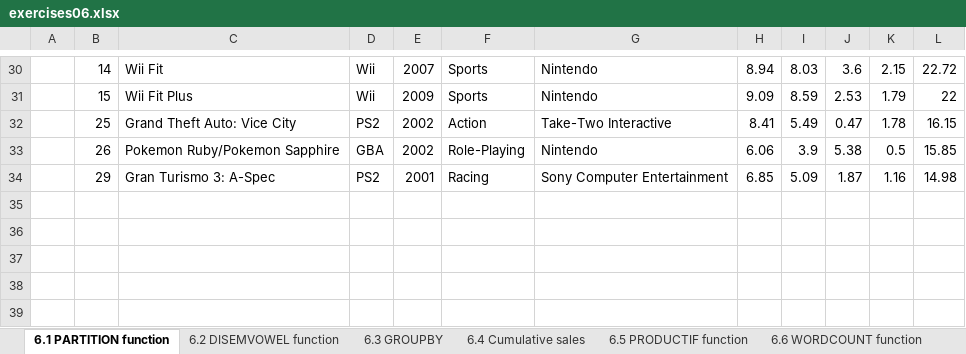
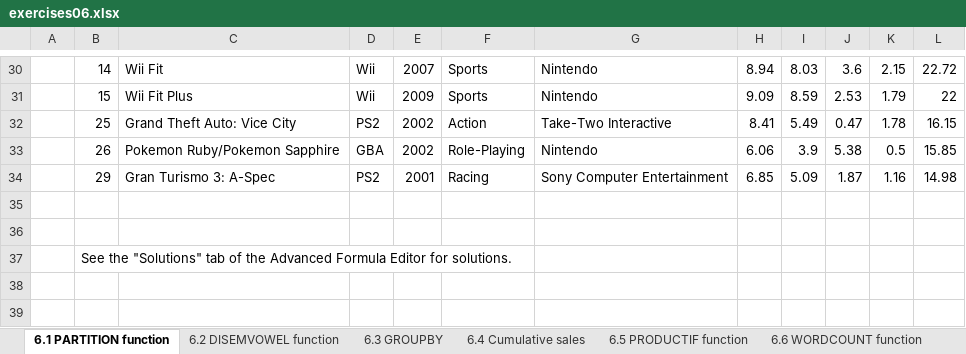
Before and after one commit to BI-DS/ELE-3915, an Excel workbook: exercises/exercises06.xlsx, sheet 6.1 PARTITION function, drawn as a sheet; only a part is shown, gaps mark what is left out; values as stored, in another font and other column widths than the file's, no borders; table styles not drawn; the diff names each change by its address in the sheet, - before the commit and + after, or states it on an @@ line.

```diff
--- a/exercises/exercises06.xlsx (sheet 6.1 PARTITION function)
+++ b/exercises/exercises06.xlsx (sheet 6.1 PARTITION function)
-B37: (empty)
+B37: See the "Solutions" tab of the Advanced Formula Editor for solutions.
```
Also changed, not shown: sheet 6.5 PRODUCTIF function, sheet 6.7 Reverse a text, sheet 6.6 WORDCOUNT function, sheet 6.4 Cumulative sales, sheet 6.3 GROUPBY, sheet 6.2 DISEMVOWEL function, 1 more sheet, formulas that keep their value, slides/lecture06/01_offset.xlsx, work/lecture slides/01_offset.xlsx, 30 other files.
